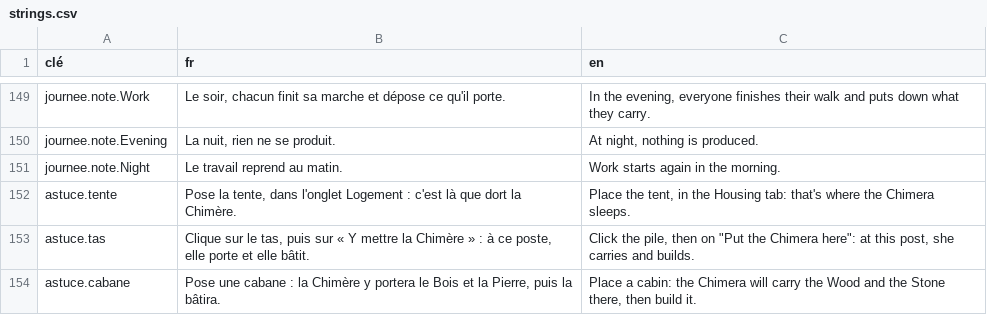
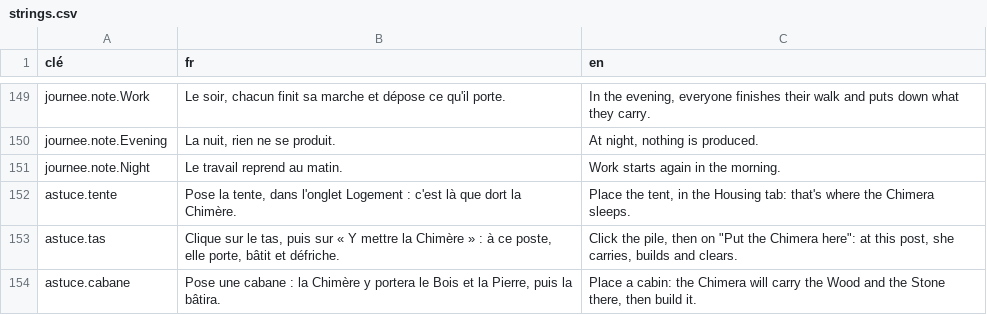
Before and after one commit to SNZMTO/DIciELa, a CSV file: Assets/Localization/strings.csv, drawn as a sheet; only a part is shown, gaps mark what is left out.

```diff
--- a/Assets/Localization/strings.csv
+++ b/Assets/Localization/strings.csv
@@ -152,3 +152,3 @@ journee.note.Night,Le travail reprend au matin.,Work starts again in the morning
 astuce.tente,"Pose la tente, dans l'onglet Logement : c'est là que dort la Chimère.","Place the tent, in the Housing tab: that's where the Chimera sleeps."
-astuce.tas,"Clique sur le tas, puis sur « Y mettre la Chimère » : à ce poste, elle porte et elle bâtit.","Click the pile, then on ""Put the Chimera here"": at this post, she carries and builds."
+astuce.tas,"Clique sur le tas, puis sur « Y mettre la Chimère » : à ce poste, elle porte, bâtit et défriche.","Click the pile, then on ""Put the Chimera here"": at this post, she carries, builds and clears."
 astuce.cabane,"Pose une cabane : la Chimère y portera le Bois et la Pierre, puis la bâtira.","Place a cabin: the Chimera will carry the Wood and the Stone there, then build it."
```
Also changed, not shown: 21 other files.
